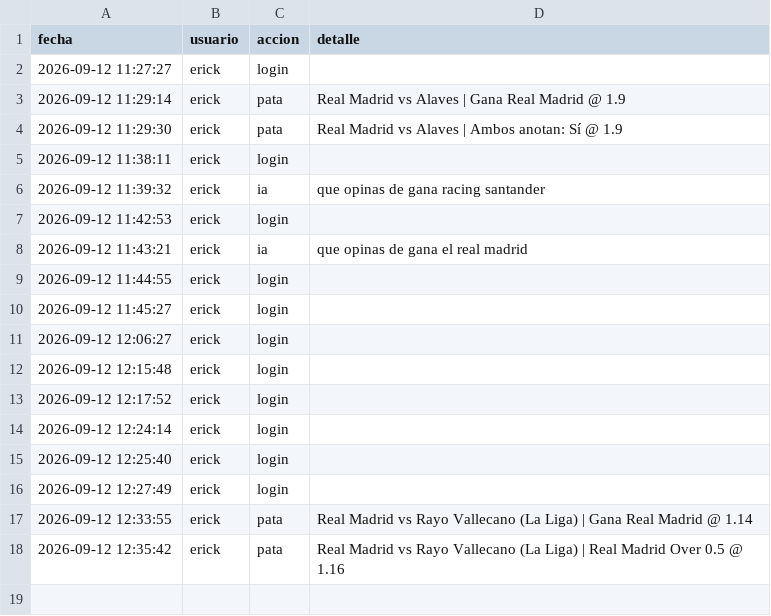
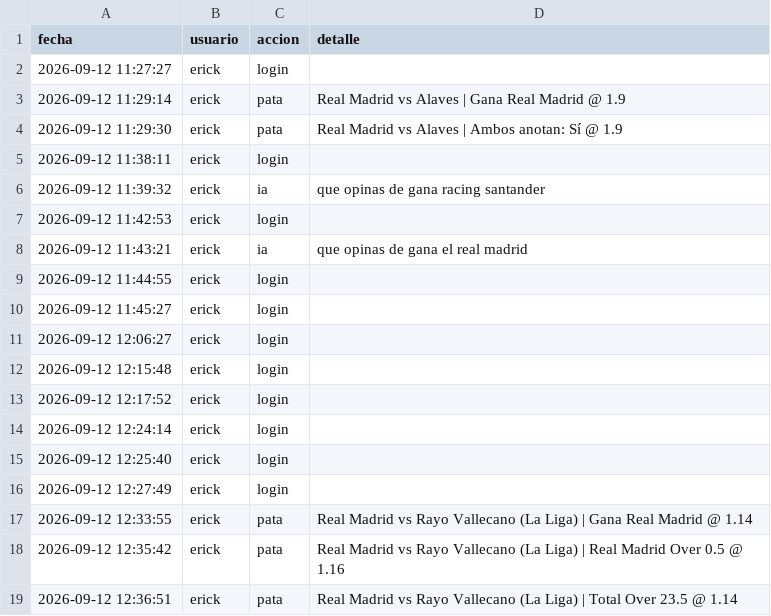
Before and after one commit to Erixfer98/laliga-modelo, a CSV file: uso.csv, drawn as a sheet; the diff names each change by its address in the sheet, - before the commit and + after, or states it on an @@ line.

Commit message:
uso: erick pata

```diff
--- a/uso.csv
+++ b/uso.csv
+row 19: 2026-09-12 12:36:51 | erick | pata | Real Madrid vs Rayo Vallecano (La Liga) | Total Over 23.5 @ 1.14
```
